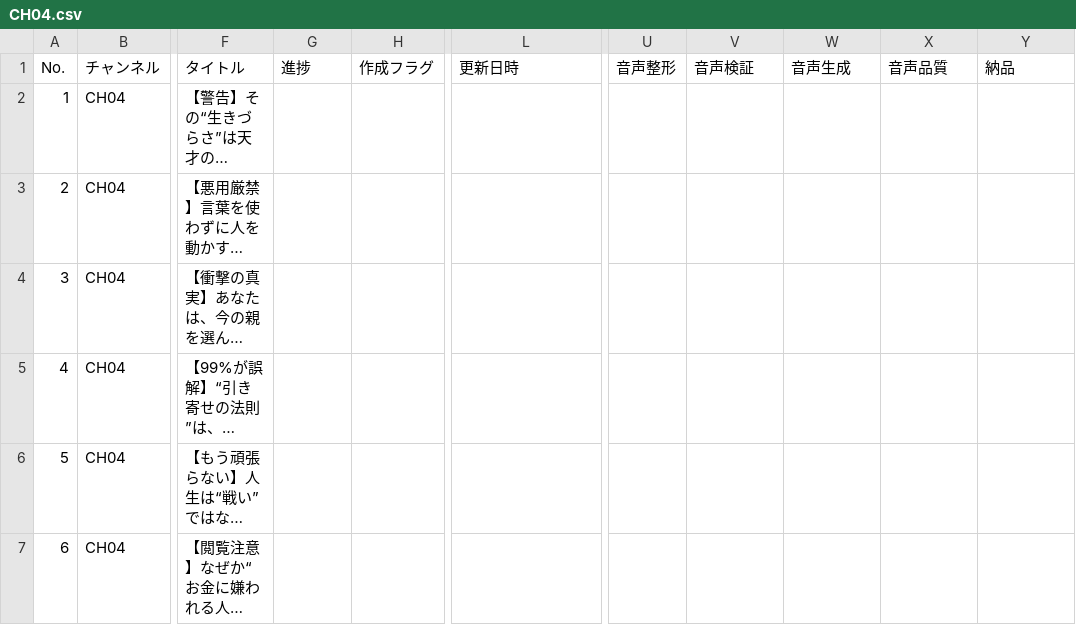
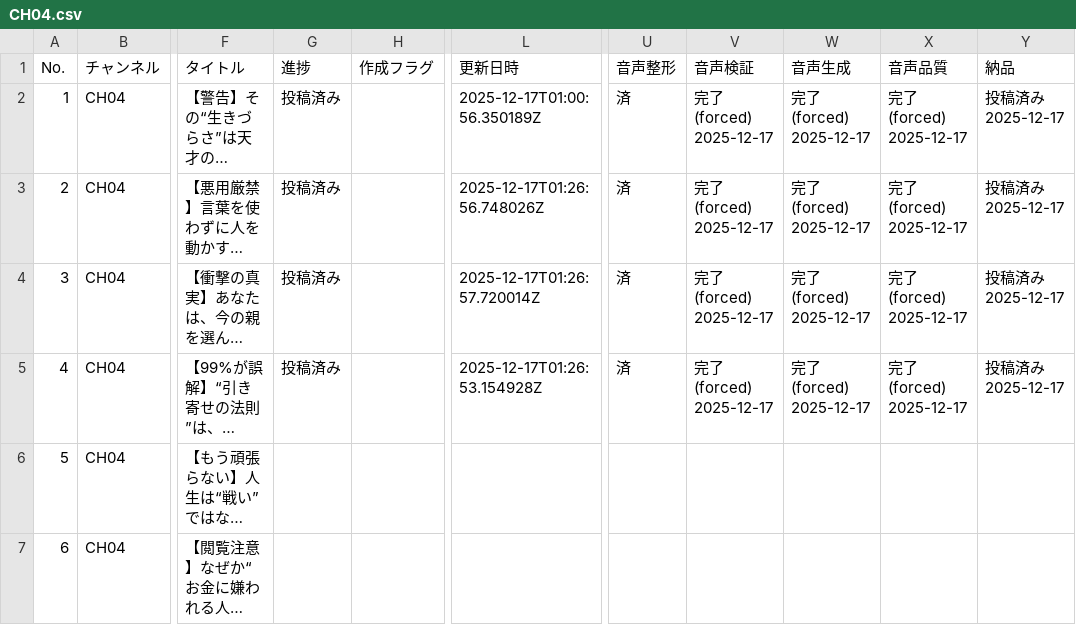
Before and after one commit to daideguchi/youtube_production2, a CSV file: workspaces/planning/channels/CH04.csv, drawn as a sheet; only a part is shown, gaps mark what is left out; long unchanged cells end in …; the diff names each change by its address in the sheet, - before the commit and + after, or states it on an @@ line.

Commit message:
planning: lock CH04-001 as published

```diff
--- a/workspaces/planning/channels/CH04.csv
+++ b/workspaces/planning/channels/CH04.csv
-G2:G5 (進捗): (empty)
+G2:G5 (進捗): 投稿済み
-L2 (更新日時): (empty)
+L2 (更新日時): 2025-12-17T01:00:56.350189Z
-U2:U5 (音声整形): (empty)
+U2:U5 (音声整形): 済
-V2:V5 (音声検証): (empty)
+V2:V5 (音声検証): 完了 (forced) 2025-12-17
-W2:W5 (音声生成): (empty)
+W2:W5 (音声生成): 完了 (forced) 2025-12-17
-X2:X5 (音声品質): (empty)
+X2:X5 (音声品質): 完了 (forced) 2025-12-17
-Y2:Y5 (納品): (empty)
+Y2:Y5 (納品): 投稿済み 2025-12-17
-L3 (更新日時): (empty)
+L3 (更新日時): 2025-12-17T01:26:56.748026Z
-L4 (更新日時): (empty)
+L4 (更新日時): 2025-12-17T01:26:57.720014Z
-L5 (更新日時): (empty)
+L5 (更新日時): 2025-12-17T01:26:53.154928Z
```
